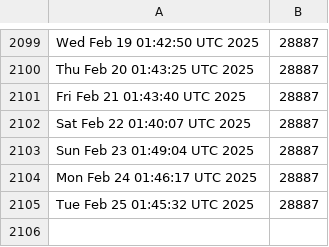
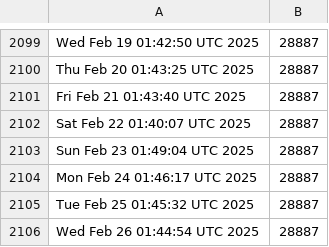
Before and after one commit to kgilmer/ghactions, a CSV file: release-count.csv, drawn as a sheet; only a part is shown, gaps mark what is left out; the diff names each change by its address in the sheet, - before the commit and + after, or states it on an @@ line.

```diff
--- a/release-count.csv
+++ b/release-count.csv
+row 2106: Wed Feb 26 01:44:54 UTC 2025 | 28887
```
Also changed, not shown: iso-release-count.csv.
